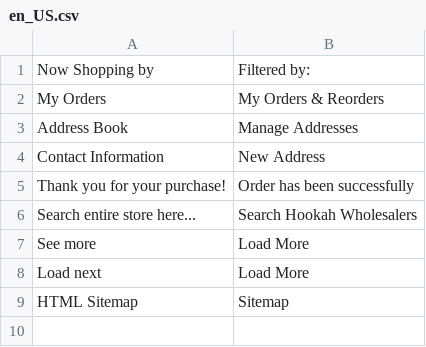
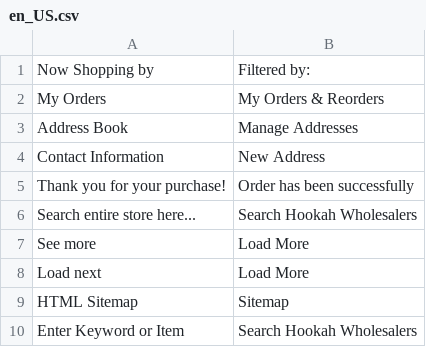
Before and after one commit to mohanmoni700/south, a CSV file: app/design/frontend/Alfakher/hookahwholesalers/i18n/en_US.csv, drawn as a sheet; the diff names each change by its address in the sheet, - before the commit and + after, or states it on an @@ line.

Commit message:
Working on the Auto search

```diff
--- a/app/design/frontend/Alfakher/hookahwholesalers/i18n/en_US.csv
+++ b/app/design/frontend/Alfakher/hookahwholesalers/i18n/en_US.csv
+row 10: Enter Keyword or Item | Search Hookah Wholesalers
```
Also changed, not shown: 2 other files.
